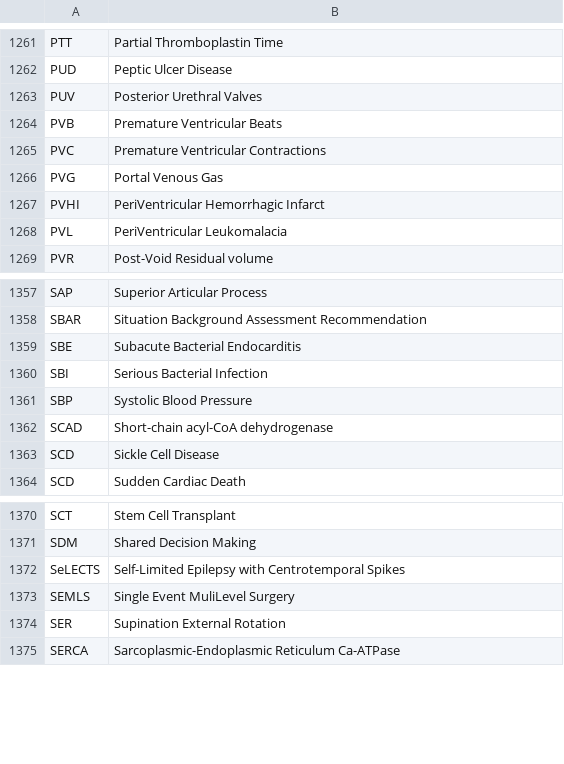
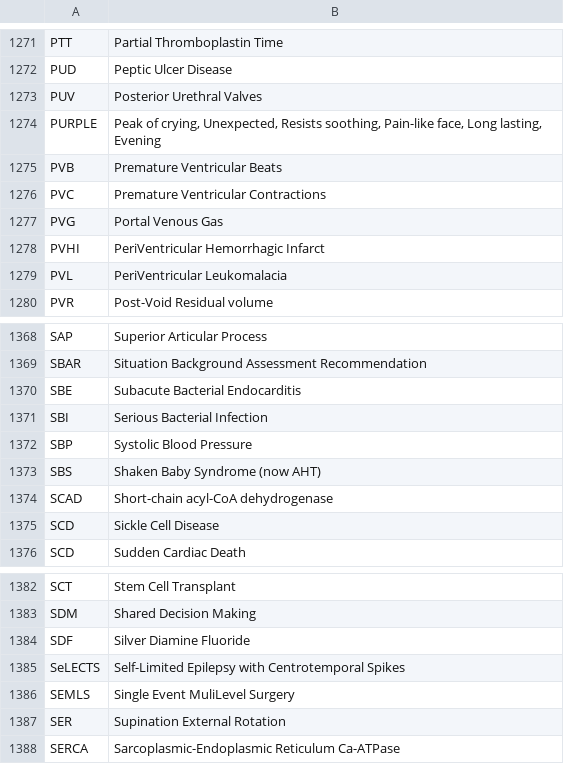
Before and after one commit to emleddin/meded, a CSV file: clinical-abbreviations.csv, drawn as a sheet; only a part is shown, gaps mark what is left out; the diff covers the shown part only; the diff names each change by its address in the sheet, - before the commit and + after, or states it on an @@ line.

```diff
--- a/clinical-abbreviations.csv
+++ b/clinical-abbreviations.csv
+row 1274: PURPLE | Peak of crying, Unexpected, Resists soothing, Pain-like face, Long lasting, Evening
+row 1373: SBS | Shaken Baby Syndrome (now AHT)
+row 1384: SDF | Silver Diamine Fluoride
```
Also changed, not shown: 10 added rows elsewhere in this file, brand-generic.csv, docs/brand-generic.csv, 7 other files.
